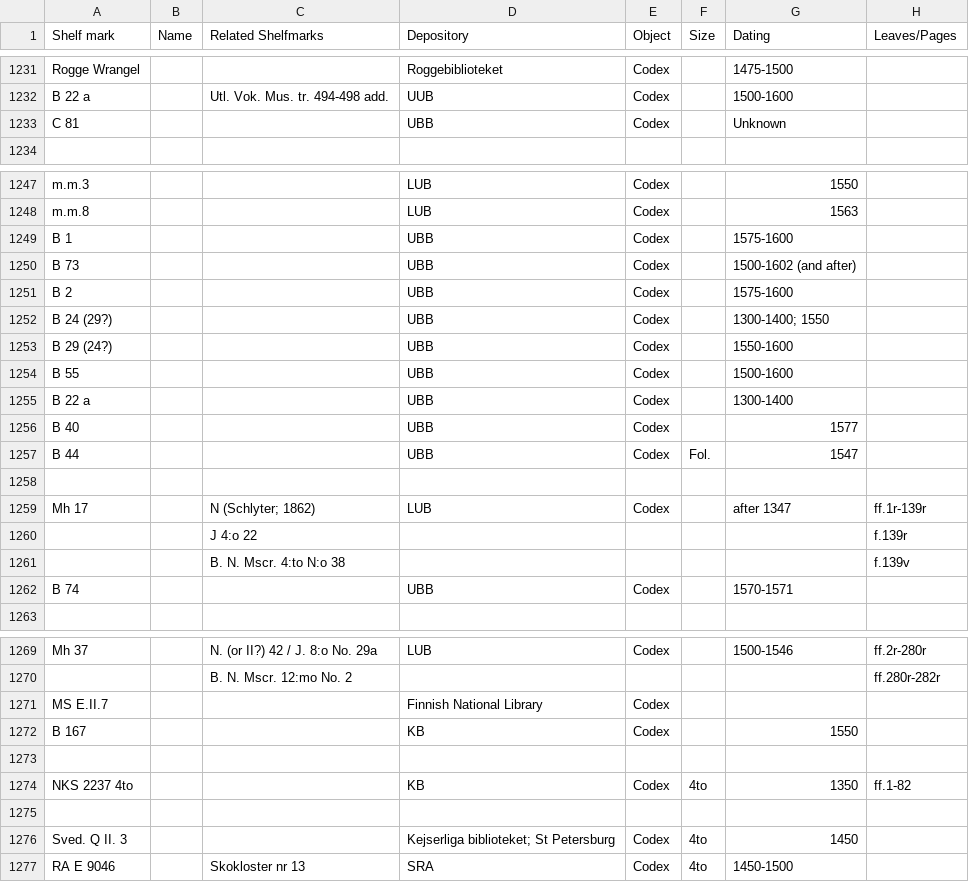
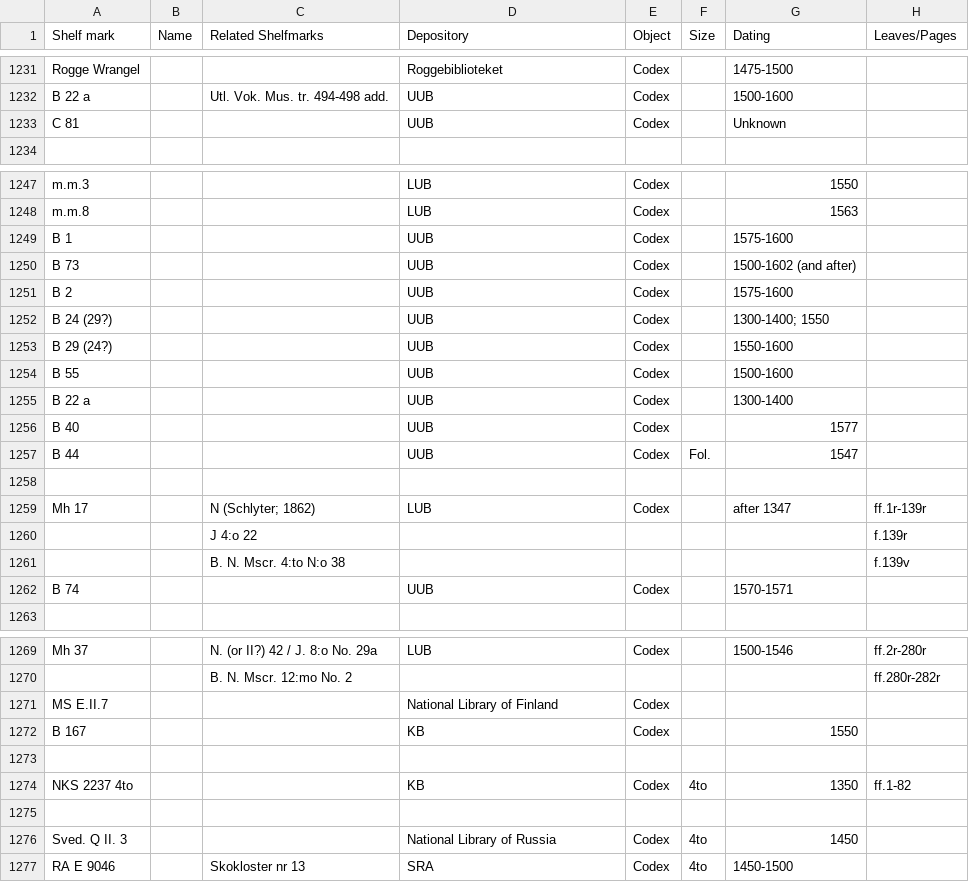
Before and after one commit to PatrikGranholm/NordicLaw, a TSV file: data/1.1_Metadata_Swe_raw.tsv, drawn as a sheet; only a part is shown, gaps mark what is left out; the diff names each change by its address in the sheet, - before the commit and + after, or states it on an @@ line.

```diff
--- a/data/1.1_Metadata_Swe_raw.tsv
+++ b/data/1.1_Metadata_Swe_raw.tsv
-D1233 (Depository): UBB
+D1233 (Depository): UUB
-D1249:D1257 (Depository): UBB
+D1249:D1257 (Depository): UUB
-D1262 (Depository): UBB
+D1262 (Depository): UUB
-D1271 (Depository): Finnish National Library
+D1271 (Depository): National Library of Finland
-D1276 (Depository): Kejserliga biblioteket; St Petersburg
+D1276 (Depository): National Library of Russia
```
Also changed, not shown: data/1.1_Metadata_Isl_raw.tsv, data/1.2_Metadata_Norw_raw.tsv, 5 other files.
